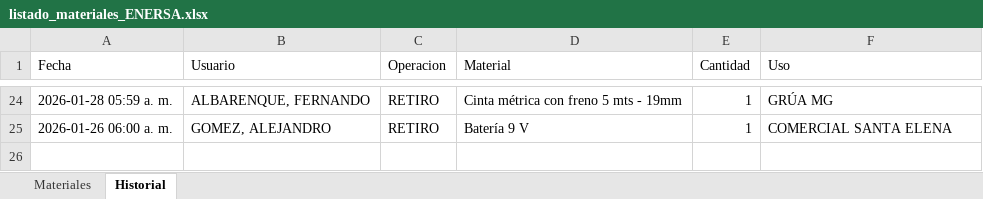
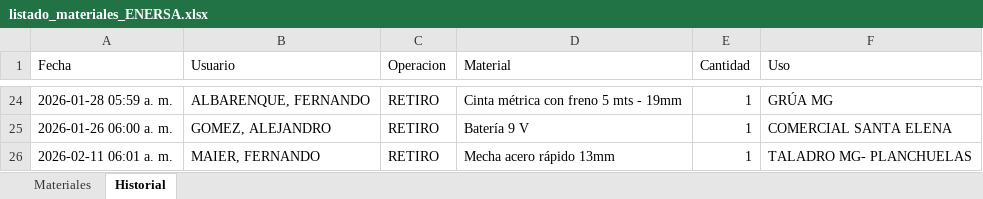
Before and after one commit to LEAVERA77/MaterialesNoMatriculados, an Excel workbook: listado_materiales_ENERSA.xlsx, sheet Historial, drawn as a sheet; only a part is shown, gaps mark what is left out; values as stored, in another font and other column widths than the file's, no borders; the diff names each change by its address in the sheet, - before the commit and + after, or states it on an @@ line.

```diff
--- a/listado_materiales_ENERSA.xlsx (sheet Historial)
+++ b/listado_materiales_ENERSA.xlsx (sheet Historial)
+row 26: 2026-02-11 06:01 a. m. | MAIER, FERNANDO | RETIRO | Mecha acero rápido 13mm | 1 | TALADRO MG- PLANCHUELAS
```
Also changed, not shown: sheet Materiales.
